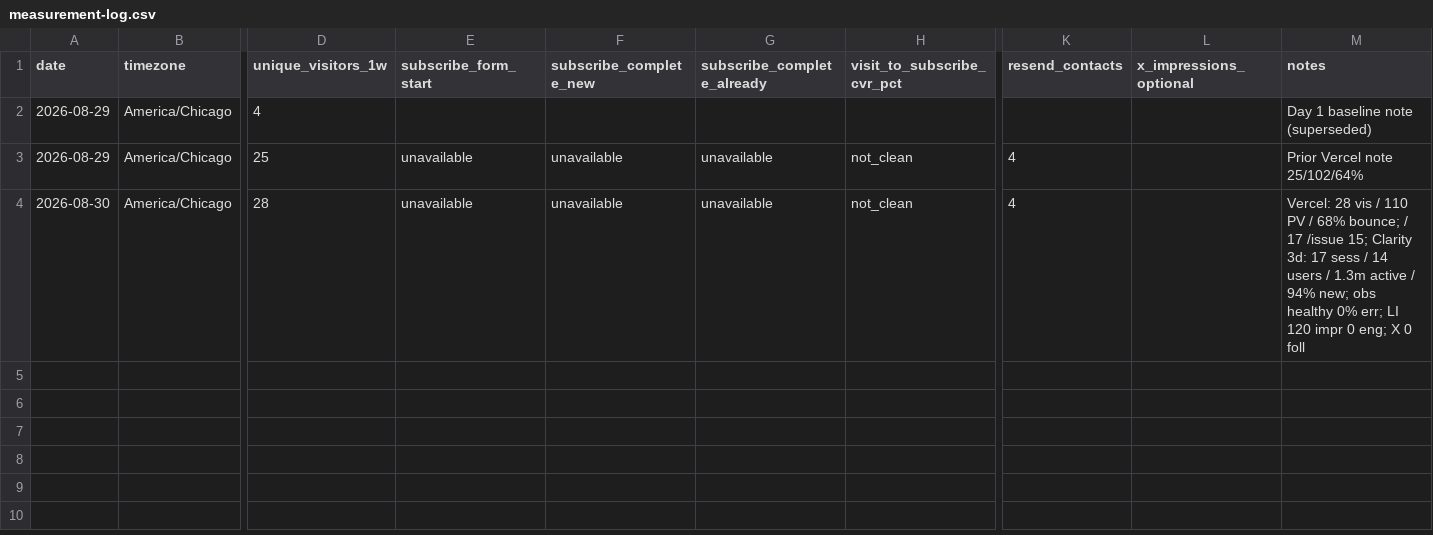
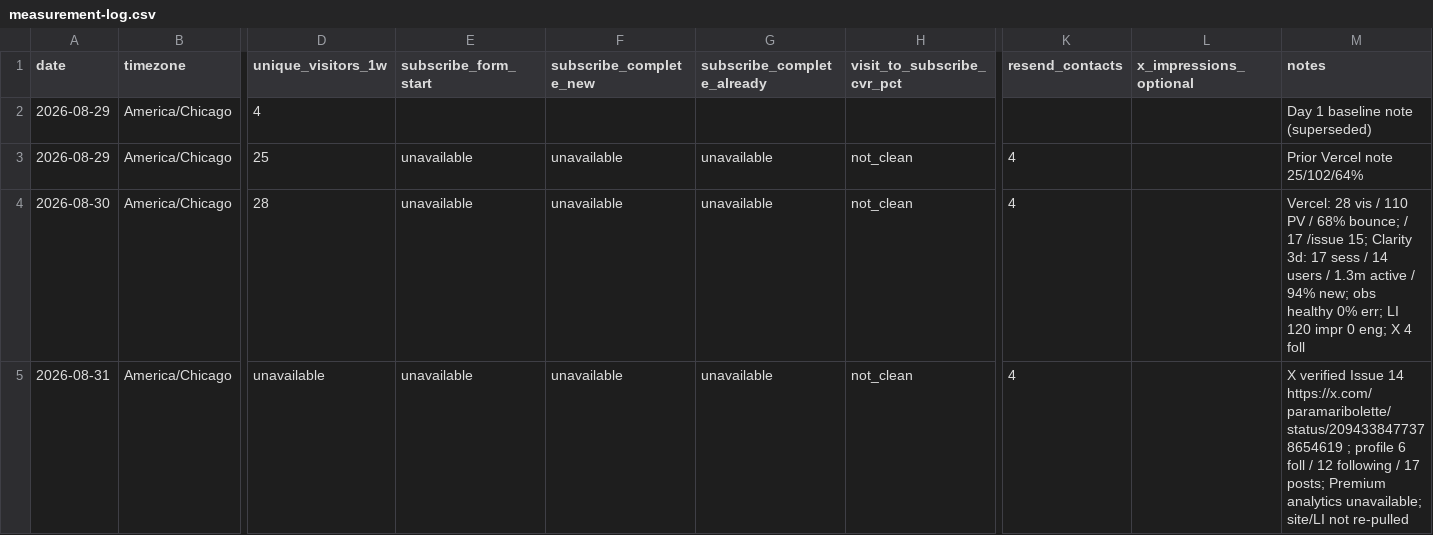
Before and after one commit to edta27/paramaribo-letter, a CSV file: public/marketing/measurement-log.csv, drawn as a sheet; only a part is shown, gaps mark what is left out; rows hold the shown columns only; the diff names each change by its address in the sheet, - before the commit and + after, or states it on an @@ line.

```diff
--- a/public/marketing/measurement-log.csv
+++ b/public/marketing/measurement-log.csv
-M4 (notes): …eng; X 0 foll
+M4 (notes): …eng; X 4 foll
+row 5: 2026-08-31 | America/Chicago | unavailable | unavailable | unavailable | unavailable | not_clean | 4 |  | X verified Issue 14 https://x.com/paramaribolette/status/2094338477378654619 ; profile 6 foll / 12 following / 17 posts; Premium analytics unavailable; site/LI not re-pulled
```
Also changed, not shown: 13 other files.
